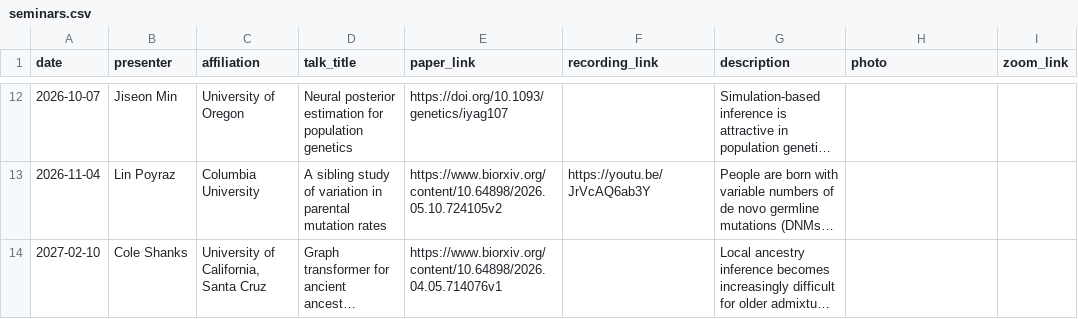
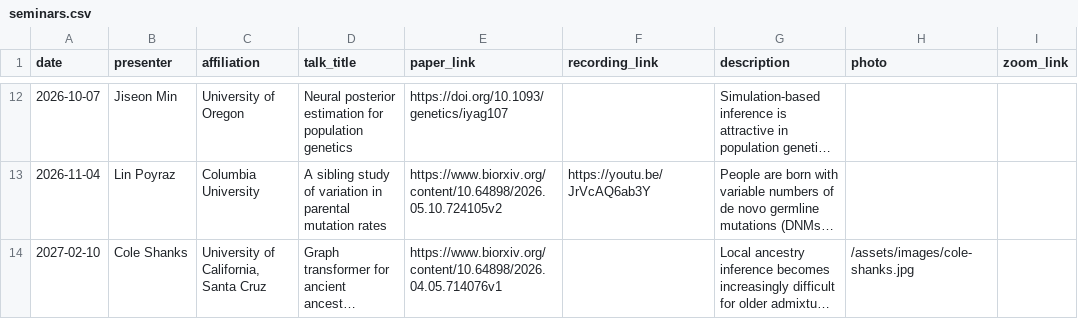
Before and after one commit to YunDeng98/State-of-the-ARG, a CSV file: _data/seminars.csv, drawn as a sheet; only a part is shown, gaps mark what is left out; long unchanged cells end in …; the diff names each change by its address in the sheet, - before the commit and + after, or states it on an @@ line.

Commit message:
Add David and Cole seminar headshots

```diff
--- a/_data/seminars.csv
+++ b/_data/seminars.csv
-H14 (photo): (empty)
+H14 (photo): /assets/images/cole-shanks.jpg
```
Also changed, not shown: 2 other files.
